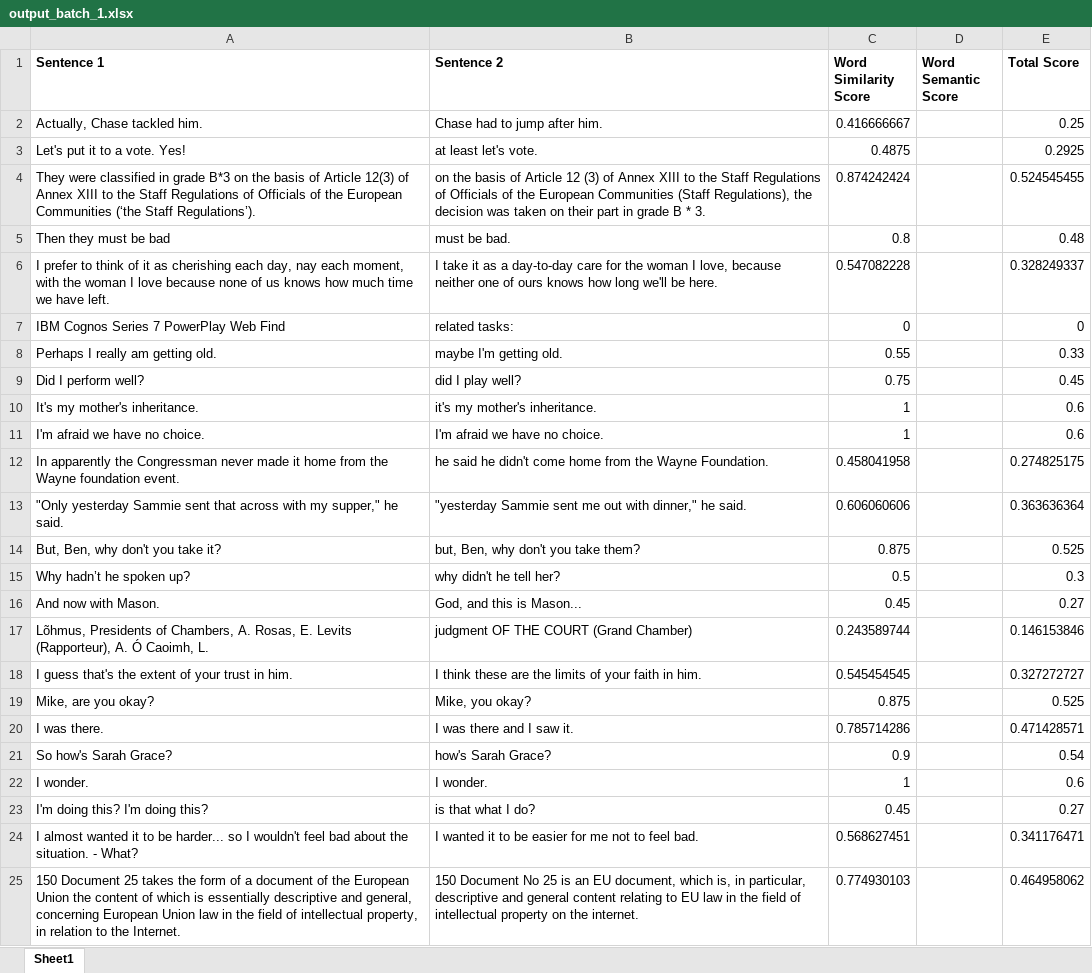
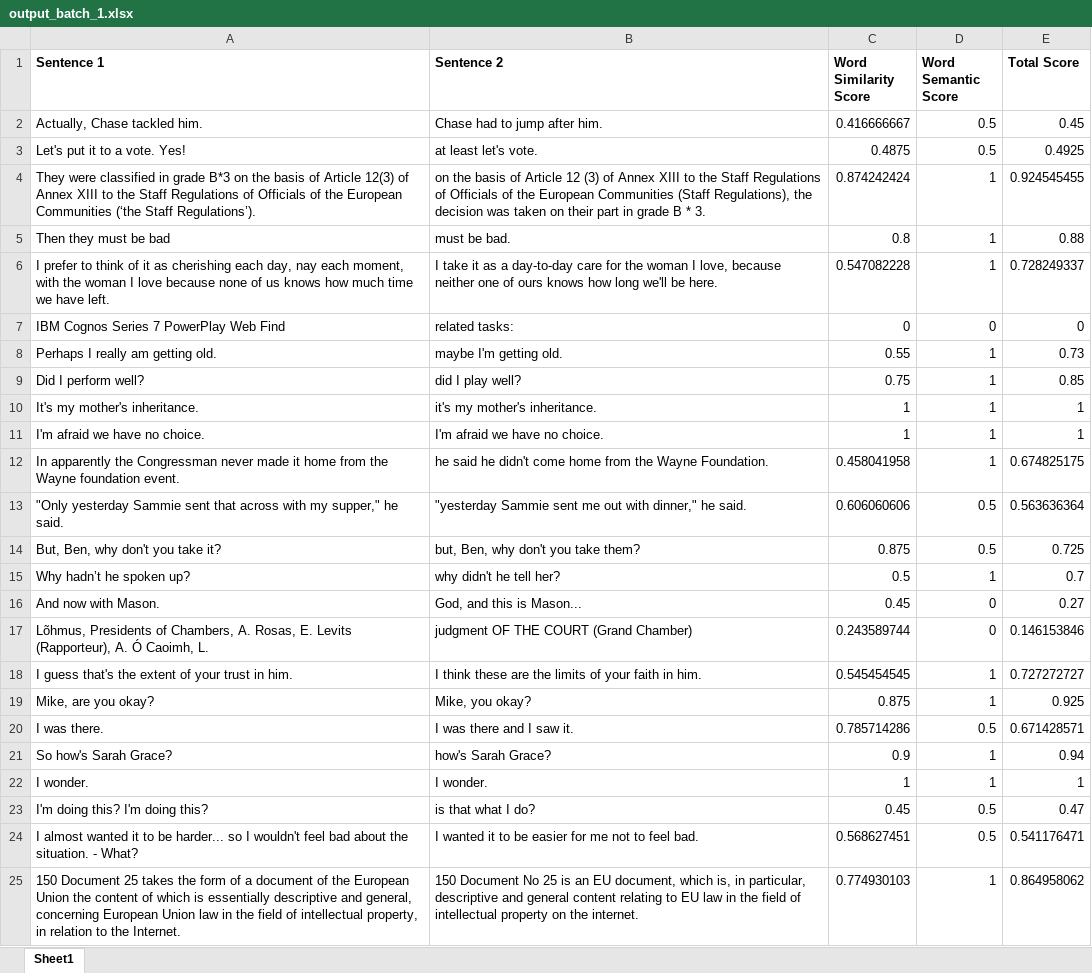
Before and after one commit to Sathurshan03/paraphrasing_detection, an Excel workbook: annotated_dataset/output_batch_1.xlsx, sheet Sheet1, drawn as a sheet; only a part is shown; values as stored, in another font and other column widths than the file's, no borders; the diff covers the shown part only; the diff names each change by its address in the sheet, - before the commit and + after, or states it on an @@ line.

Commit message:
Batch 2 Annotations

```diff
--- a/annotated_dataset/output_batch_1.xlsx (sheet Sheet1)
+++ b/annotated_dataset/output_batch_1.xlsx (sheet Sheet1)
-D2:D3 (Word Semantic Score): (empty)
+D2:D3 (Word Semantic Score): 0.5
-E2 (Total Score): 0.25
+E2 (Total Score): 0.45
-E3 (Total Score): 0.2925
+E3 (Total Score): 0.4925
-D4:D6 (Word Semantic Score): (empty)
+D4:D6 (Word Semantic Score): 1
-E4 (Total Score): 0.524545455
+E4 (Total Score): 0.924545455
-E5 (Total Score): 0.48
+E5 (Total Score): 0.88
-E6 (Total Score): 0.328249337
+E6 (Total Score): 0.728249337
-D7 (Word Semantic Score): (empty)
+D7 (Word Semantic Score): 0
-D8:D12 (Word Semantic Score): (empty)
+D8:D12 (Word Semantic Score): 1
-E8 (Total Score): 0.33
+E8 (Total Score): 0.73
-E9 (Total Score): 0.45
+E9 (Total Score): 0.85
-E10:E11 (Total Score): 0.6
+E10:E11 (Total Score): 1
-E12 (Total Score): 0.274825175
+E12 (Total Score): 0.674825175
-D13:D14 (Word Semantic Score): (empty)
+D13:D14 (Word Semantic Score): 0.5
-E13 (Total Score): 0.363636364
+E13 (Total Score): 0.563636364
-E14 (Total Score): 0.525
+E14 (Total Score): 0.725
-D15 (Word Semantic Score): (empty)
+D15 (Word Semantic Score): 1
-E15 (Total Score): 0.3
+E15 (Total Score): 0.7
-D16:D17 (Word Semantic Score): (empty)
+D16:D17 (Word Semantic Score): 0
-D18:D19 (Word Semantic Score): (empty)
+D18:D19 (Word Semantic Score): 1
-E18 (Total Score): 0.327272727
+E18 (Total Score): 0.727272727
-E19 (Total Score): 0.525
+E19 (Total Score): 0.925
-D20 (Word Semantic Score): (empty)
+D20 (Word Semantic Score): 0.5
-E20 (Total Score): 0.471428571
+E20 (Total Score): 0.671428571
-D21:D22 (Word Semantic Score): (empty)
+D21:D22 (Word Semantic Score): 1
-E21 (Total Score): 0.54
+E21 (Total Score): 0.94
-E22 (Total Score): 0.6
+E22 (Total Score): 1
-D23:D24 (Word Semantic Score): (empty)
+D23:D24 (Word Semantic Score): 0.5
-E23 (Total Score): 0.27
+E23 (Total Score): 0.47
-E24 (Total Score): 0.341176471
+E24 (Total Score): 0.541176471
-D25 (Word Semantic Score): (empty)
+D25 (Word Semantic Score): 1
-E25 (Total Score): 0.464958062
+E25 (Total Score): 0.864958062
```
Also changed, not shown: 222 edited cells elsewhere in this sheet.
